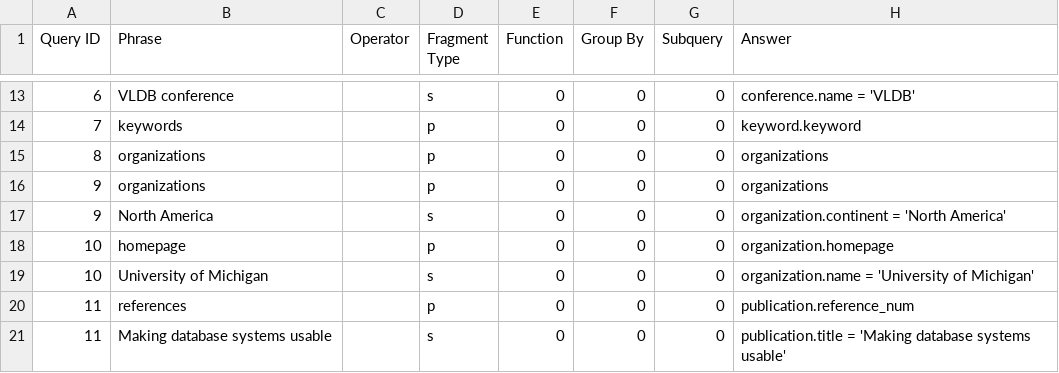
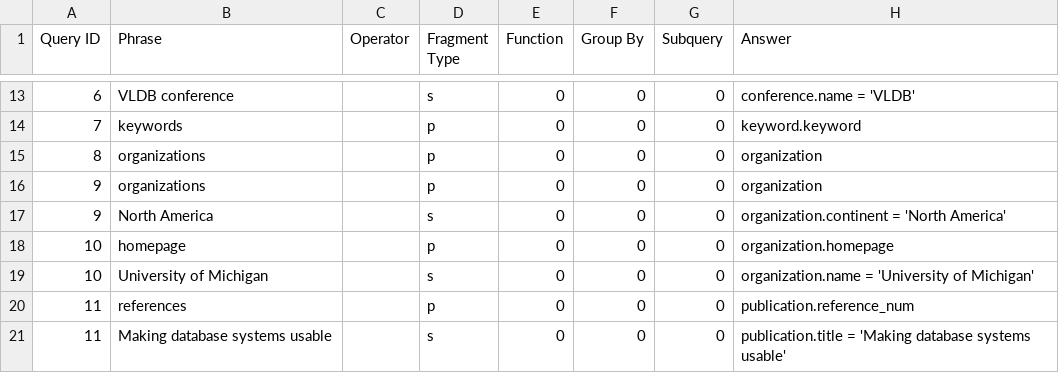
Before and after one commit to umich-dbgroup/templar, a CSV file: data/mas/mas_all_fragments.csv, drawn as a sheet; only a part is shown, gaps mark what is left out.

Commit message:
Fix organization query fragment

```diff
--- a/data/mas/mas_all_fragments.csv
+++ b/data/mas/mas_all_fragments.csv
@@ -14,4 +14,4 @@
 7,keywords,,p,0,0,0,keyword.keyword
-8,organizations,,p,0,0,0,organizations
-9,organizations,,p,0,0,0,organizations
+8,organizations,,p,0,0,0,organization
+9,organizations,,p,0,0,0,organization
 9,North America,,s,0,0,0,organization.continent = 'North America'
```
